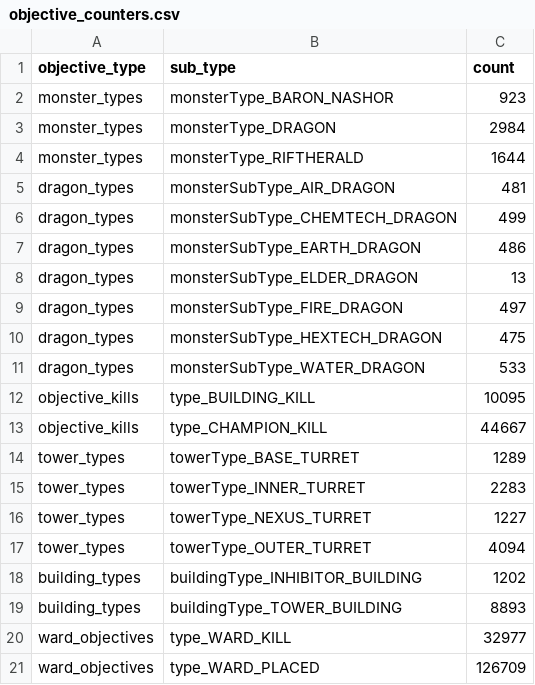
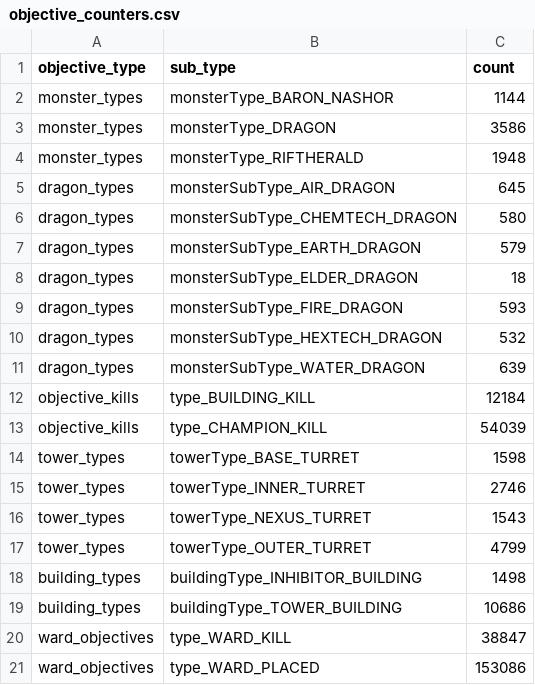
Before and after one commit to Fireronin/TeamML, a CSV file: stats/objective_counters.csv, drawn as a sheet.

```diff
--- a/stats/objective_counters.csv
+++ b/stats/objective_counters.csv
@@ -1,21 +1,21 @@
 objective_type,sub_type,count
-monster_types,monsterType_BARON_NASHOR,923
-monster_types,monsterType_DRAGON,2984
-monster_types,monsterType_RIFTHERALD,1644
-dragon_types,monsterSubType_AIR_DRAGON,481
-dragon_types,monsterSubType_CHEMTECH_DRAGON,499
-dragon_types,monsterSubType_EARTH_DRAGON,486
-dragon_types,monsterSubType_ELDER_DRAGON,13
-dragon_types,monsterSubType_FIRE_DRAGON,497
-dragon_types,monsterSubType_HEXTECH_DRAGON,475
-dragon_types,monsterSubType_WATER_DRAGON,533
-objective_kills,type_BUILDING_KILL,10095
-objective_kills,type_CHAMPION_KILL,44667
-tower_types,towerType_BASE_TURRET,1289
-tower_types,towerType_INNER_TURRET,2283
-tower_types,towerType_NEXUS_TURRET,1227
-tower_types,towerType_OUTER_TURRET,4094
-building_types,buildingType_INHIBITOR_BUILDING,1202
-building_types,buildingType_TOWER_BUILDING,8893
-ward_objectives,type_WARD_KILL,32977
-ward_objectives,type_WARD_PLACED,126709
+monster_types,monsterType_BARON_NASHOR,1144
+monster_types,monsterType_DRAGON,3586
+monster_types,monsterType_RIFTHERALD,1948
+dragon_types,monsterSubType_AIR_DRAGON,645
+dragon_types,monsterSubType_CHEMTECH_DRAGON,580
+dragon_types,monsterSubType_EARTH_DRAGON,579
+dragon_types,monsterSubType_ELDER_DRAGON,18
+dragon_types,monsterSubType_FIRE_DRAGON,593
+dragon_types,monsterSubType_HEXTECH_DRAGON,532
+dragon_types,monsterSubType_WATER_DRAGON,639
+objective_kills,type_BUILDING_KILL,12184
+objective_kills,type_CHAMPION_KILL,54039
+tower_types,towerType_BASE_TURRET,1598
+tower_types,towerType_INNER_TURRET,2746
+tower_types,towerType_NEXUS_TURRET,1543
+tower_types,towerType_OUTER_TURRET,4799
+building_types,buildingType_INHIBITOR_BUILDING,1498
+building_types,buildingType_TOWER_BUILDING,10686
+ward_objectives,type_WARD_KILL,38847
+ward_objectives,type_WARD_PLACED,153086
```
Also changed, not shown: stats/first_kill.csv, 1 other file.
